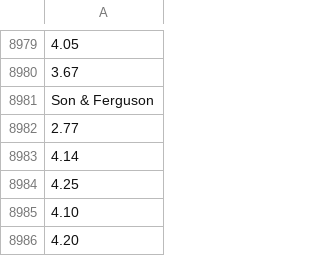
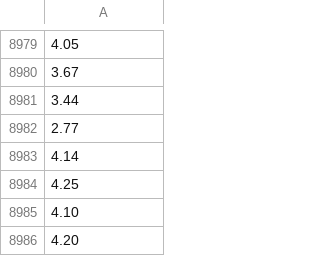
Before and after one commit to whitehatjr/datasets, a CSV file: newdata.csv, drawn as a sheet; only a part is shown, gaps mark what is left out; the diff names each change by its address in the sheet, - before the commit and + after, or states it on an @@ line.

Commit message:
data for c110

```diff
--- a/newdata.csv
+++ b/newdata.csv
-A8981: Son & Ferguson
+A8981: 3.44
```
